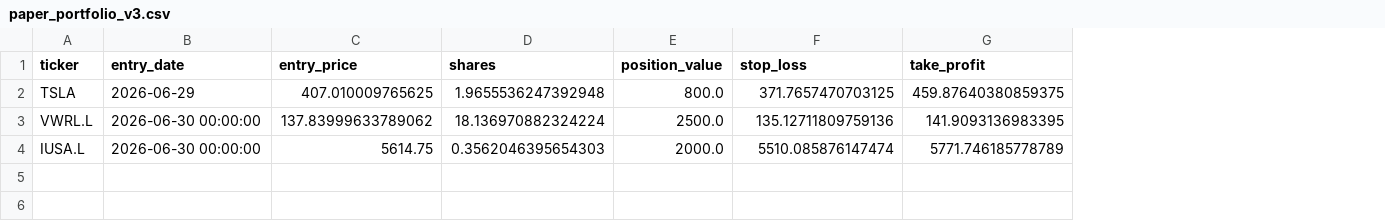
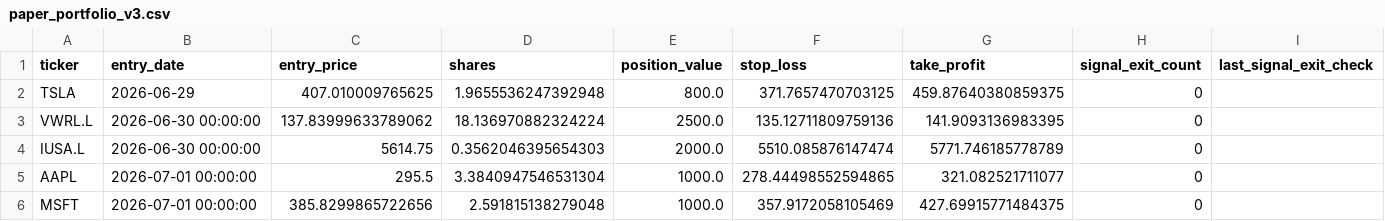
Before and after one commit to garnerquant/garner-quant, a CSV file: paper_portfolio_v3.csv, drawn as a sheet; the diff names each change by its address in the sheet, - before the commit and + after, or states it on an @@ line.

```diff
--- a/paper_portfolio_v3.csv
+++ b/paper_portfolio_v3.csv
+column H (signal_exit_count), rows 2-4: all 0
+column I (last_signal_exit_check), empty
+row 5: AAPL | 2026-07-01 00:00:00 | 295.5 | 3.3840947546531304 | 1000.0 | 278.44498552594865 | 321.082521711077 | 0
+row 6: MSFT | 2026-07-01 00:00:00 | 385.8299865722656 | 2.591815138279048 | 1000.0 | 357.9172058105469 | 427.69915771484375 | 0
```
Also changed, not shown: holdings_report.csv, paper_30_day_tracker.csv, 7 other files.
